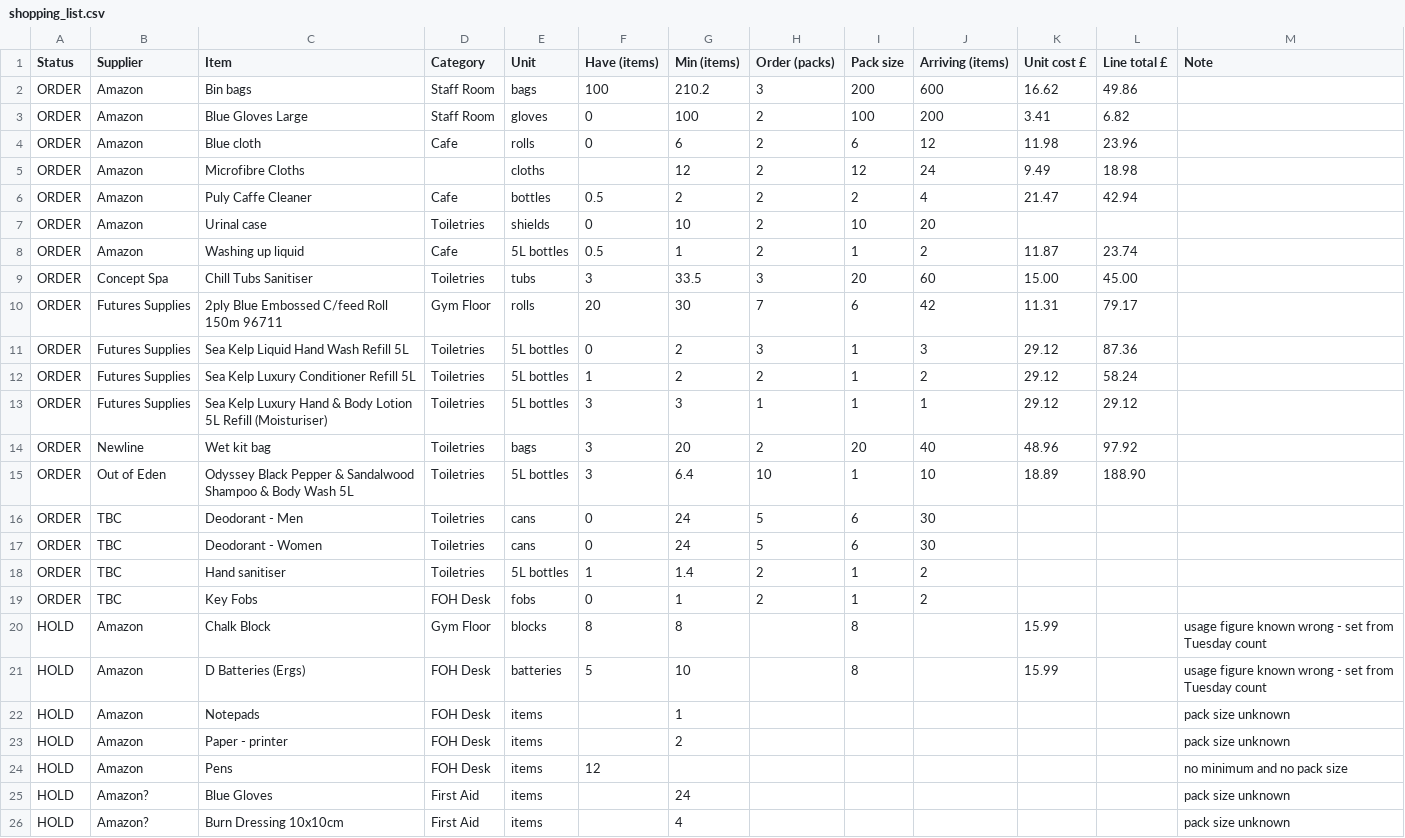
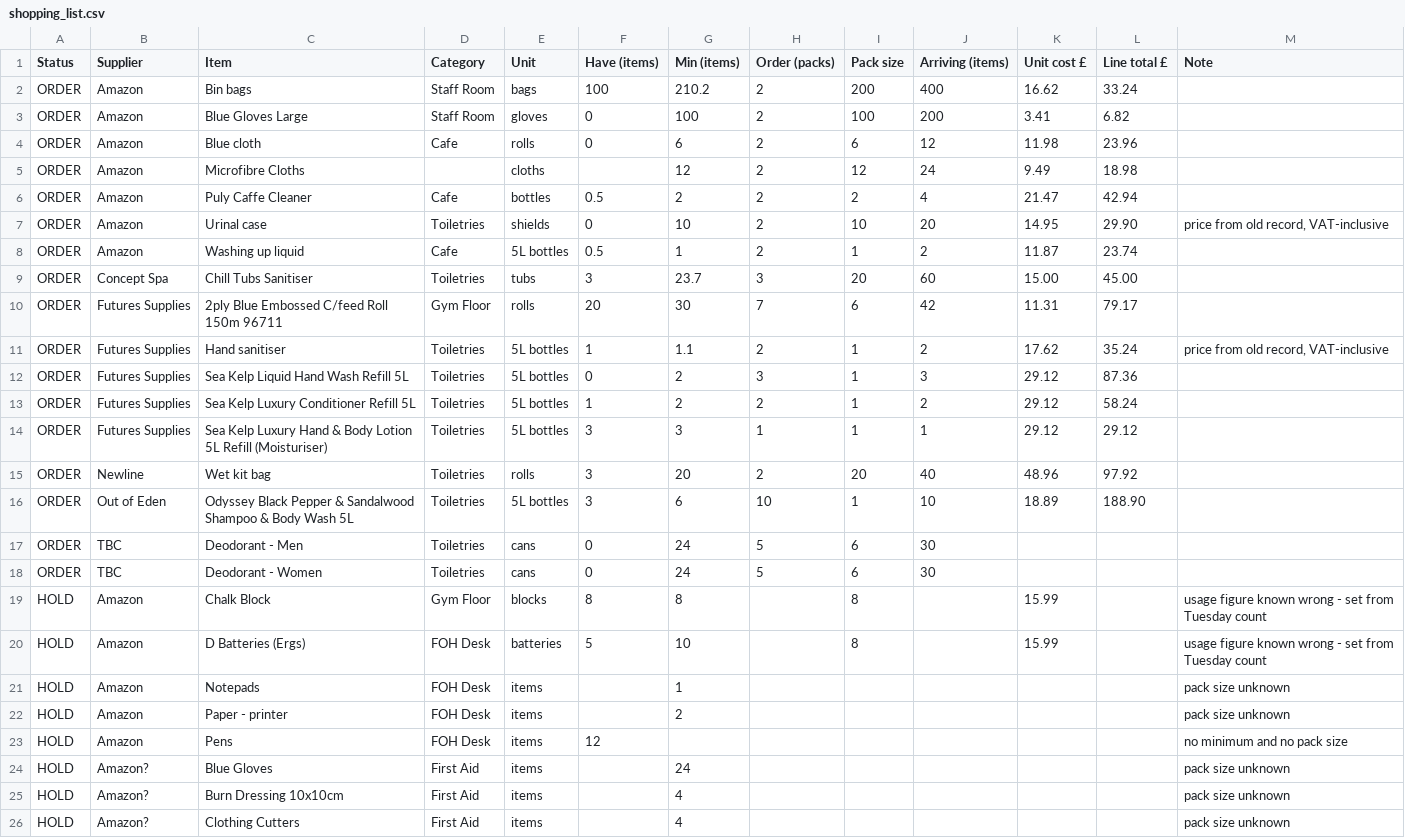
Before and after one commit to ONE-LDN/consumables-dashboard, a CSV file: migration/shopping_list.csv, drawn as a sheet; only a part is shown; the shorter side is filled out with more unchanged rows; the diff covers the shown part only.

```diff
--- a/migration/shopping_list.csv
+++ b/migration/shopping_list.csv
@@ -1,3 +1,3 @@
 Status,Supplier,Item,Category,Unit,Have (items),Min (items),Order (packs),Pack size,Arriving (items),Unit cost £,Line total £,Note
-ORDER,Amazon,Bin bags,Staff Room,bags,100,210.2,3,200,600,16.62,49.86,
+ORDER,Amazon,Bin bags,Staff Room,bags,100,210.2,2,200,400,16.62,33.24,
 ORDER,Amazon,Blue Gloves Large,Staff Room,gloves,0,100,2,100,200,3.41,6.82,
@@ -6,6 +6,7 @@ ORDER,Amazon,Microfibre Cloths,,cloths,,12,2,12,24,9.49,18.98,
 ORDER,Amazon,Puly Caffe Cleaner,Cafe,bottles,0.5,2,2,2,4,21.47,42.94,
-ORDER,Amazon,Urinal case,Toiletries,shields,0,10,2,10,20,,,
+ORDER,Amazon,Urinal case,Toiletries,shields,0,10,2,10,20,14.95,29.90,"price from old record, VAT-inclusive"
 ORDER,Amazon,Washing up liquid,Cafe,5L bottles,0.5,1,2,1,2,11.87,23.74,
-ORDER,Concept Spa,Chill Tubs Sanitiser,Toiletries,tubs,3,33.5,3,20,60,15.00,45.00,
+ORDER,Concept Spa,Chill Tubs Sanitiser,Toiletries,tubs,3,23.7,3,20,60,15.00,45.00,
 ORDER,Futures Supplies,2ply Blue Embossed C/feed Roll 150m 96711,Gym Floor,rolls,20,30,7,6,42,11.31,79.17,
+ORDER,Futures Supplies,Hand sanitiser,Toiletries,5L bottles,1,1.1,2,1,2,17.62,35.24,"price from old record, VAT-inclusive"
 ORDER,Futures Supplies,Sea Kelp Liquid Hand Wash Refill 5L,Toiletries,5L bottles,0,2,3,1,3,29.12,87.36,
@@ -13,8 +14,6 @@ ORDER,Futures Supplies,Sea Kelp Luxury Conditioner Refill 5L,Toiletries,5L bottl
 ORDER,Futures Supplies,Sea Kelp Luxury Hand & Body Lotion 5L Refill (Moisturiser),Toiletries,5L bottles,3,3,1,1,1,29.12,29.12,
-ORDER,Newline,Wet kit bag,Toiletries,bags,3,20,2,20,40,48.96,97.92,
-ORDER,Out of Eden,Odyssey Black Pepper & Sandalwood Shampoo & Body Wash 5L,Toiletries,5L bottles,3,6.4,10,1,10,18.89,188.90,
+ORDER,Newline,Wet kit bag,Toiletries,rolls,3,20,2,20,40,48.96,97.92,
+ORDER,Out of Eden,Odyssey Black Pepper & Sandalwood Shampoo & Body Wash 5L,Toiletries,5L bottles,3,6,10,1,10,18.89,188.90,
 ORDER,TBC,Deodorant - Men,Toiletries,cans,0,24,5,6,30,,,
 ORDER,TBC,Deodorant - Women,Toiletries,cans,0,24,5,6,30,,,
-ORDER,TBC,Hand sanitiser,Toiletries,5L bottles,1,1.4,2,1,2,,,
-ORDER,TBC,Key Fobs,FOH Desk,fobs,0,1,2,1,2,,,
 HOLD,Amazon,Chalk Block,Gym Floor,blocks,8,8,,8,,15.99,,usage figure known wrong - set from Tuesday count
```
Also changed, not shown: 1 added row and 4 edited cells elsewhere in this file, migration/min_stock_model.csv, 1 other file.
